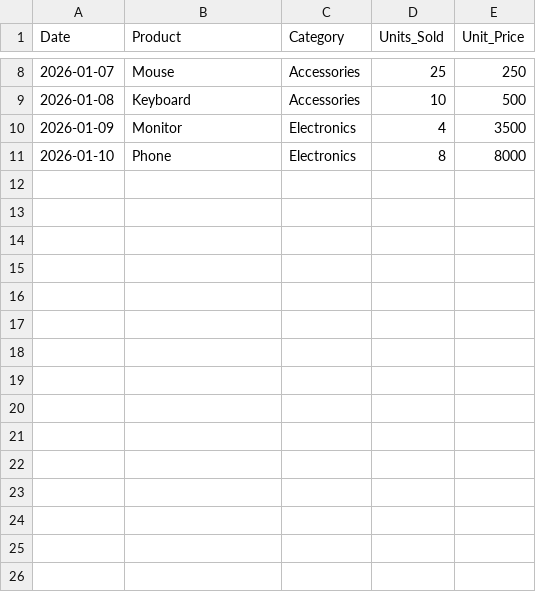
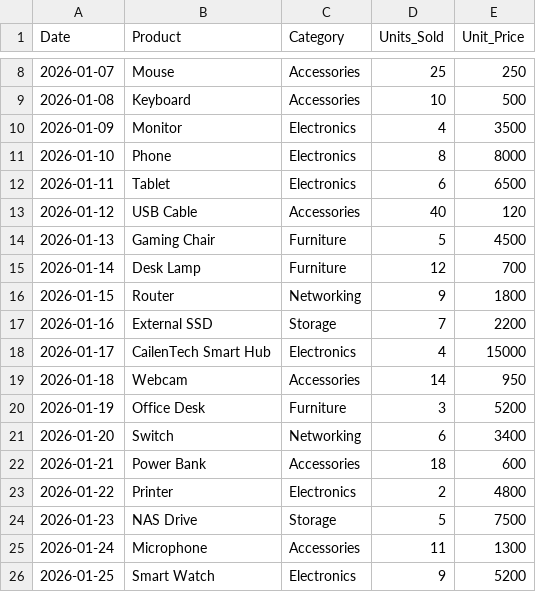
Before and after one commit to Cailen-IT/data-analysis-ml-pipeline, a CSV file: data/sales_data.csv, drawn as a sheet; only a part is shown, gaps mark what is left out; the diff names each change by its address in the sheet, - before the commit and + after, or states it on an @@ line.

```diff
--- a/data/sales_data.csv
+++ b/data/sales_data.csv
+row 12: 2026-01-11 | Tablet | Electronics | 6 | 6500
+row 13: 2026-01-12 | USB Cable | Accessories | 40 | 120
+row 14: 2026-01-13 | Gaming Chair | Furniture | 5 | 4500
+row 15: 2026-01-14 | Desk Lamp | Furniture | 12 | 700
+row 16: 2026-01-15 | Router | Networking | 9 | 1800
+row 17: 2026-01-16 | External SSD | Storage | 7 | 2200
+row 18: 2026-01-17 | CailenTech Smart Hub | Electronics | 4 | 15000
+row 19: 2026-01-18 | Webcam | Accessories | 14 | 950
+row 20: 2026-01-19 | Office Desk | Furniture | 3 | 5200
+row 21: 2026-01-20 | Switch | Networking | 6 | 3400
+row 22: 2026-01-21 | Power Bank | Accessories | 18 | 600
+row 23: 2026-01-22 | Printer | Electronics | 2 | 4800
+row 24: 2026-01-23 | NAS Drive | Storage | 5 | 7500
+row 25: 2026-01-24 | Microphone | Accessories | 11 | 1300
+row 26: 2026-01-25 | Smart Watch | Electronics | 9 | 5200
```
Also changed, not shown: 4 other files.
